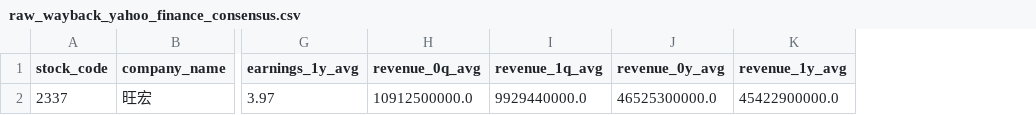
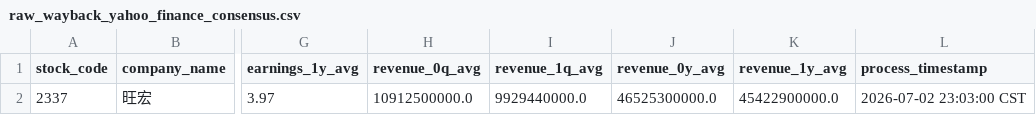
Before and after one commit to wenchiehlee/Yahoo.Finance, a CSV file: data/reports/raw_wayback_yahoo_finance_consensus.csv, drawn as a sheet; only a part is shown, gaps mark what is left out; the diff names each change by its address in the sheet, - before the commit and + after, or states it on an @@ line.

Commit message:
fix(wayback): manually add process_timestamp to raw_wayback_yahoo_finance_consensus.csv to fix broken status

```diff
--- a/data/reports/raw_wayback_yahoo_finance_consensus.csv
+++ b/data/reports/raw_wayback_yahoo_finance_consensus.csv
+column L (process_timestamp), row 2: 2026-07-02 23:03:00 CST
```
Also changed, not shown: 2 other files.
